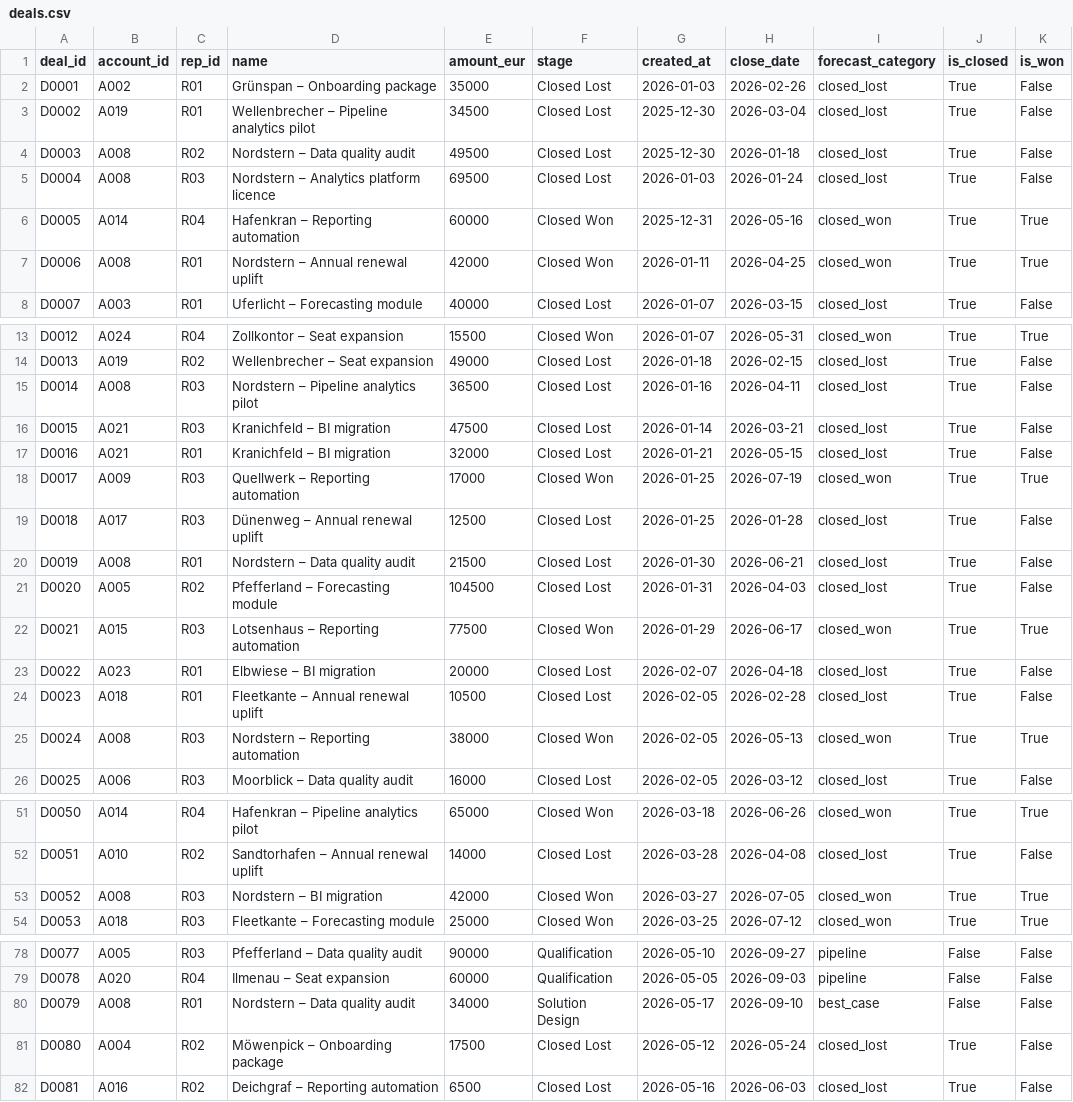
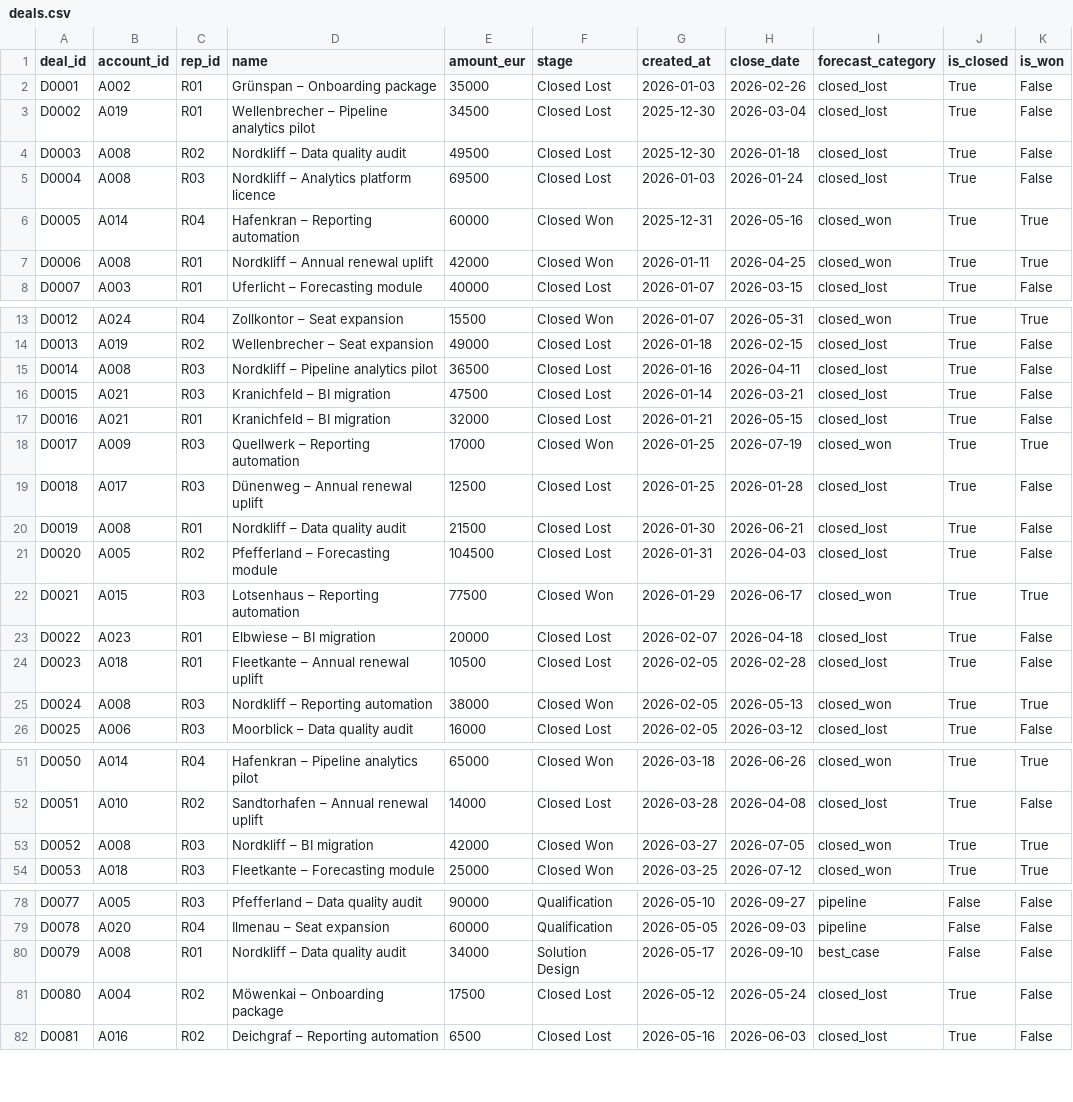
Before and after one commit to Alikhosrawi/sales-forecast-sql, a CSV file: data/sample/deals.csv, drawn as a sheet; only a part is shown, gaps mark what is left out; the diff covers the shown part only.

```diff
--- a/data/sample/deals.csv
+++ b/data/sample/deals.csv
@@ -3,6 +3,6 @@ D0001,A002,R01,Grünspan – Onboarding package,35000,Closed Lost,2026-01-03,202
 D0002,A019,R01,Wellenbrecher – Pipeline analytics pilot,34500,Closed Lost,2025-12-30,2026-03-04,closed_lost,True,False
-D0003,A008,R02,Nordstern – Data quality audit,49500,Closed Lost,2025-12-30,2026-01-18,closed_lost,True,False
-D0004,A008,R03,Nordstern – Analytics platform licence,69500,Closed Lost,2026-01-03,2026-01-24,closed_lost,True,False
+D0003,A008,R02,Nordkliff – Data quality audit,49500,Closed Lost,2025-12-30,2026-01-18,closed_lost,True,False
+D0004,A008,R03,Nordkliff – Analytics platform licence,69500,Closed Lost,2026-01-03,2026-01-24,closed_lost,True,False
 D0005,A014,R04,Hafenkran – Reporting automation,60000,Closed Won,2025-12-31,2026-05-16,closed_won,True,True
-D0006,A008,R01,Nordstern – Annual renewal uplift,42000,Closed Won,2026-01-11,2026-04-25,closed_won,True,True
+D0006,A008,R01,Nordkliff – Annual renewal uplift,42000,Closed Won,2026-01-11,2026-04-25,closed_won,True,True
 D0007,A003,R01,Uferlicht – Forecasting module,40000,Closed Lost,2026-01-07,2026-03-15,closed_lost,True,False
@@ -14,3 +14,3 @@ D0012,A024,R04,Zollkontor – Seat expansion,15500,Closed Won,2026-01-07,2026-05
 D0013,A019,R02,Wellenbrecher – Seat expansion,49000,Closed Lost,2026-01-18,2026-02-15,closed_lost,True,False
-D0014,A008,R03,Nordstern – Pipeline analytics pilot,36500,Closed Lost,2026-01-16,2026-04-11,closed_lost,True,False
+D0014,A008,R03,Nordkliff – Pipeline analytics pilot,36500,Closed Lost,2026-01-16,2026-04-11,closed_lost,True,False
 D0015,A021,R03,Kranichfeld – BI migration,47500,Closed Lost,2026-01-14,2026-03-21,closed_lost,True,False
@@ -19,3 +19,3 @@ D0017,A009,R03,Quellwerk – Reporting automation,17000,Closed Won,2026-01-25,20
 D0018,A017,R03,Dünenweg – Annual renewal uplift,12500,Closed Lost,2026-01-25,2026-01-28,closed_lost,True,False
-D0019,A008,R01,Nordstern – Data quality audit,21500,Closed Lost,2026-01-30,2026-06-21,closed_lost,True,False
+D0019,A008,R01,Nordkliff – Data quality audit,21500,Closed Lost,2026-01-30,2026-06-21,closed_lost,True,False
 D0020,A005,R02,Pfefferland – Forecasting module,104500,Closed Lost,2026-01-31,2026-04-03,closed_lost,True,False
@@ -24,3 +24,3 @@ D0022,A023,R01,Elbwiese – BI migration,20000,Closed Lost,2026-02-07,2026-04-18
 D0023,A018,R01,Fleetkante – Annual renewal uplift,10500,Closed Lost,2026-02-05,2026-02-28,closed_lost,True,False
-D0024,A008,R03,Nordstern – Reporting automation,38000,Closed Won,2026-02-05,2026-05-13,closed_won,True,True
+D0024,A008,R03,Nordkliff – Reporting automation,38000,Closed Won,2026-02-05,2026-05-13,closed_won,True,True
 D0025,A006,R03,Moorblick – Data quality audit,16000,Closed Lost,2026-02-05,2026-03-12,closed_lost,True,False
@@ -52,3 +52,3 @@ D0050,A014,R04,Hafenkran – Pipeline analytics pilot,65000,Closed Won,2026-03-1
 D0051,A010,R02,Sandtorhafen – Annual renewal uplift,14000,Closed Lost,2026-03-28,2026-04-08,closed_lost,True,False
-D0052,A008,R03,Nordstern – BI migration,42000,Closed Won,2026-03-27,2026-07-05,closed_won,True,True
+D0052,A008,R03,Nordkliff – BI migration,42000,Closed Won,2026-03-27,2026-07-05,closed_won,True,True
 D0053,A018,R03,Fleetkante – Forecasting module,25000,Closed Won,2026-03-25,2026-07-12,closed_won,True,True
@@ -79,4 +79,4 @@ D0077,A005,R03,Pfefferland – Data quality audit,90000,Qualification,2026-05-10
 D0078,A020,R04,Ilmenau – Seat expansion,60000,Qualification,2026-05-05,2026-09-03,pipeline,False,False
-D0079,A008,R01,Nordstern – Data quality audit,34000,Solution Design,2026-05-17,2026-09-10,best_case,False,False
-D0080,A004,R02,Möwenpick – Onboarding package,17500,Closed Lost,2026-05-12,2026-05-24,closed_lost,True,False
+D0079,A008,R01,Nordkliff – Data quality audit,34000,Solution Design,2026-05-17,2026-09-10,best_case,False,False
+D0080,A004,R02,Möwenkai – Onboarding package,17500,Closed Lost,2026-05-12,2026-05-24,closed_lost,True,False
 D0081,A016,R02,Deichgraf – Reporting automation,6500,Closed Lost,2026-05-16,2026-06-03,closed_lost,True,False
```
Also changed, not shown: 4 edited cells elsewhere in this file, data/sample/accounts.csv, output/sample/run_log.csv, 18 other files.
